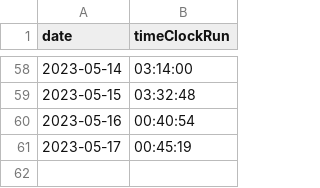
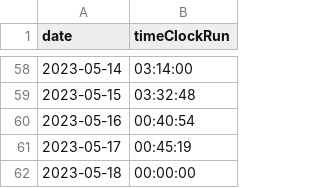
Before and after one commit to eladsalo/TimeManagementApp, a CSV file: history.csv, drawn as a sheet; only a part is shown, gaps mark what is left out; the diff names each change by its address in the sheet, - before the commit and + after, or states it on an @@ line.

```diff
--- a/history.csv
+++ b/history.csv
+row 62: 2023-05-18 | 00:00:00
```
Also changed, not shown: 2 other files.
